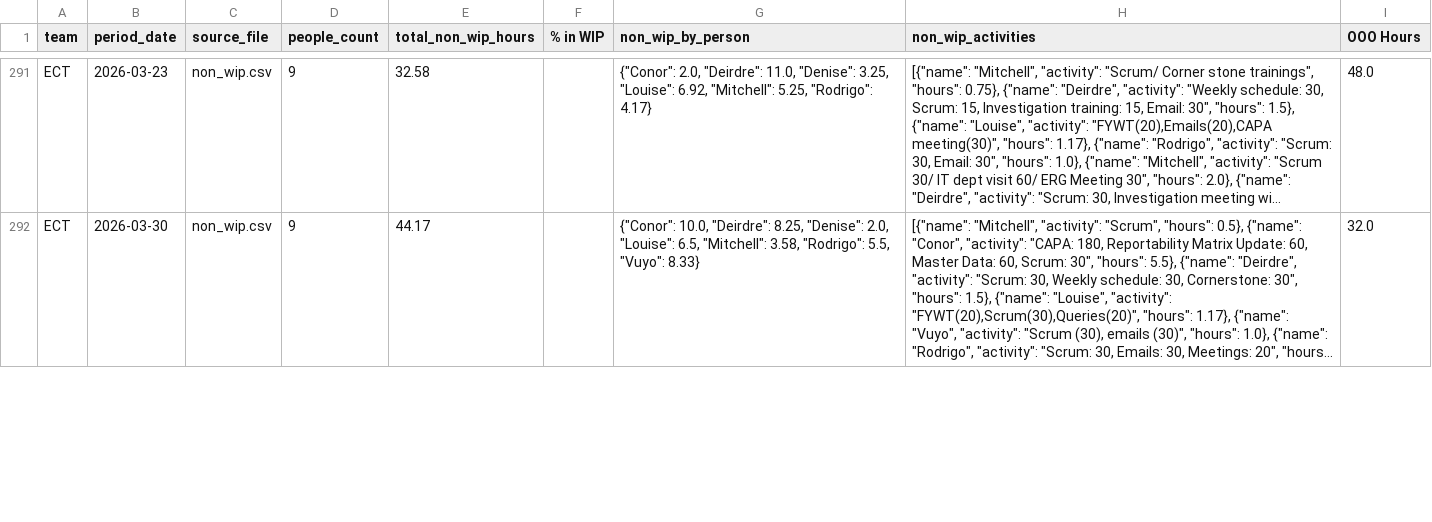
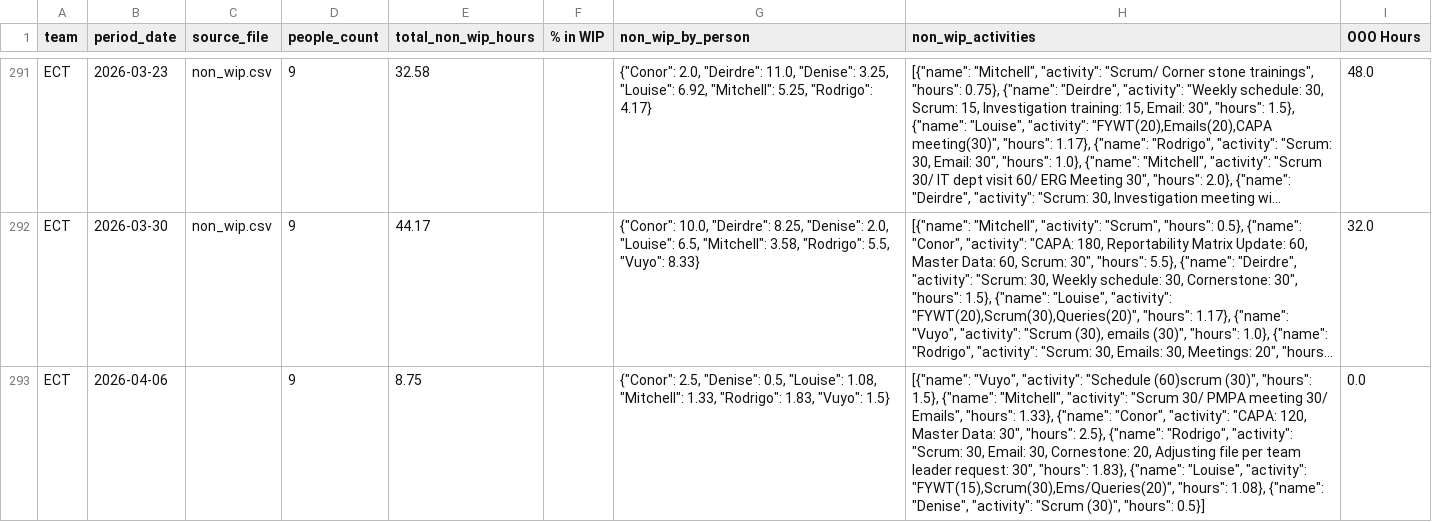
Before and after one commit to 17wadeche/heijunka-dev, a CSV file: non_wip_activities.csv, drawn as a sheet; only a part is shown, gaps mark what is left out; long unchanged cells end in …; the diff covers the shown part only; the diff names each change by its address in the sheet, - before the commit and + after, or states it on an @@ line.

```diff
--- a/non_wip_activities.csv
+++ b/non_wip_activities.csv
+row 293: ECT | 2026-04-06 |  | 9 | 8.75 |  | {"Conor": 2.5, "Denise": 0.5, "Louise": 1.08, "Mitchell": 1.33, "Rodrigo": 1.83, "Vuyo": 1.5} | [{"name": "Vuyo", "activity": "Schedule (60)scrum (30)", "hours": 1.5}, {"name": "Mitchell", "activity": "Scrum 30/ PMPA meeting 30/ Emails", "hours": 1.33}, {"name": "Conor", "activity": "CAPA: 120, Master Data: 30", "hours": 2.5}, {"name": "Rodrigo", "activity": "Scrum: 30, Email: 30, Cornestone: 20, Adjusting file per team leader request: 30", "hours": 1.83}, {"name": "Louise", "activity": "FYWT(15),Scrum(30),Ems/Queries(20)", "hours": 1.08}, {"name": "Denise", "activity": "Scrum (30)", "hours": 0.5}] | 0.0
```
Also changed, not shown: 24 edited cells elsewhere in this file, ect_heijunka_extract.csv, ect_non_wip_extract.csv, 4 other files.
